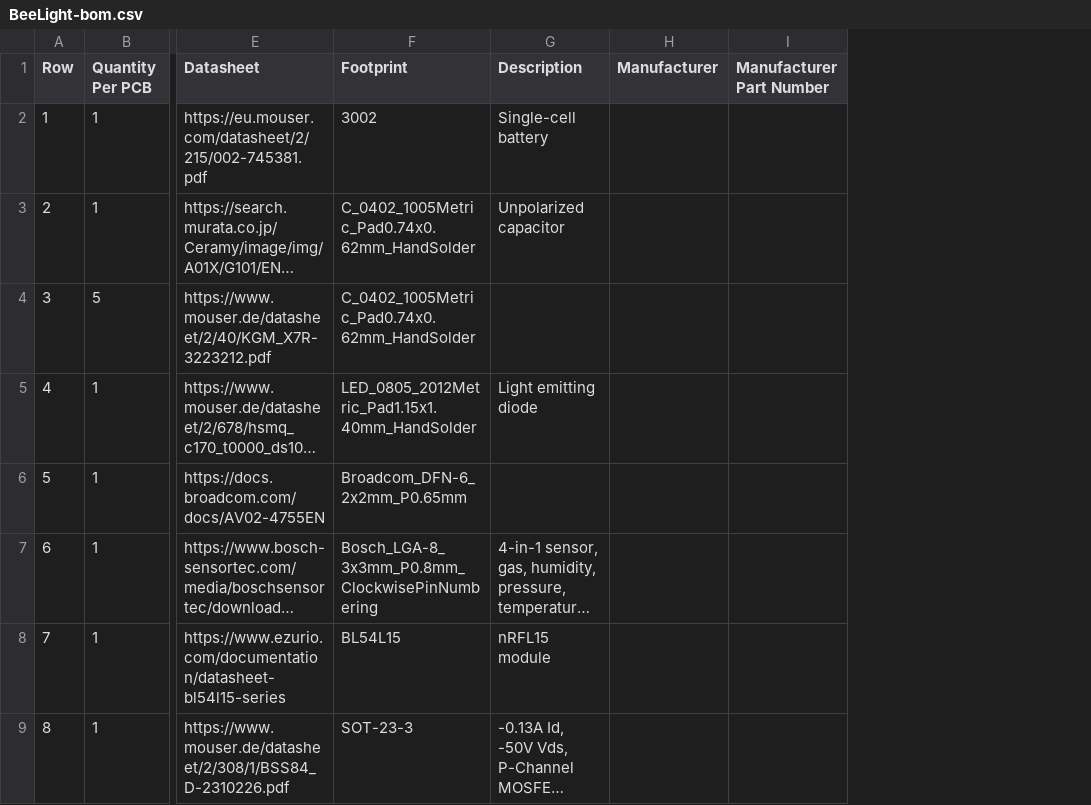
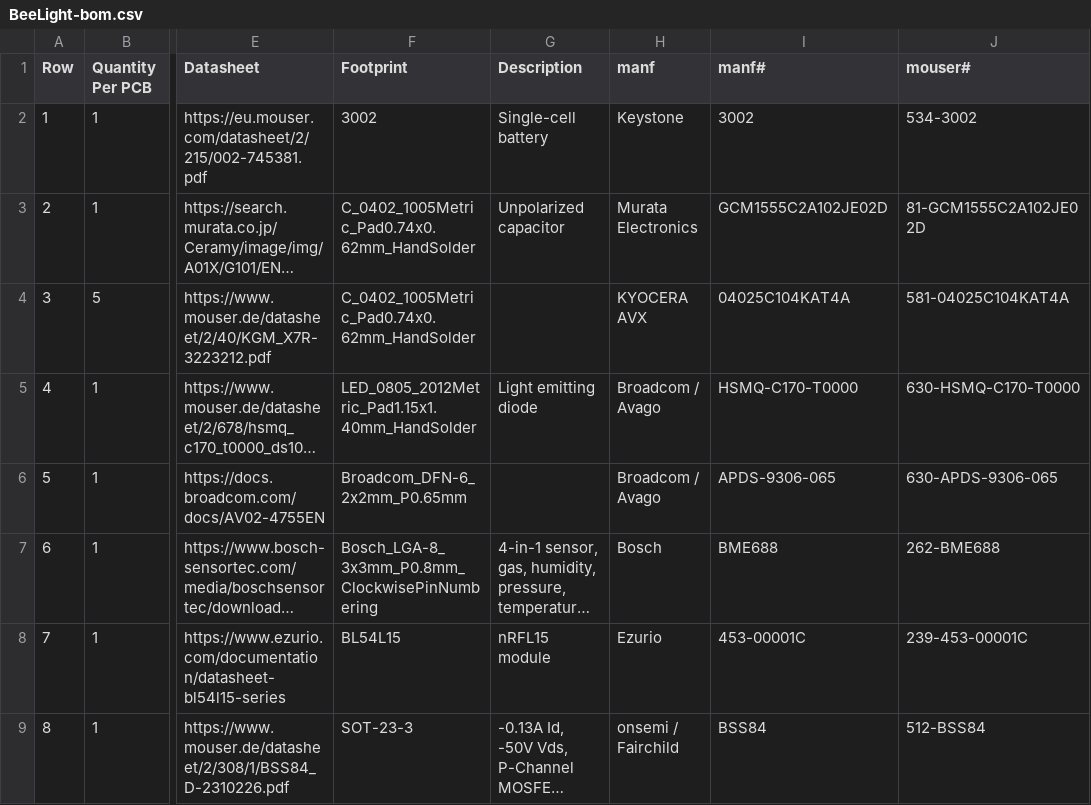
Before and after one commit to Kampi/BeeLight, a CSV file: production/Manufacturing/Assembly/BeeLight-bom.csv, drawn as a sheet; only a part is shown, gaps mark what is left out; long unchanged cells end in …; removed rows and columns are numbered as before the commit, all else as after; the diff names each change by its address in the sheet, - before the commit and + after, or states it on an @@ line.

```diff
--- a/production/Manufacturing/Assembly/BeeLight-bom.csv
+++ b/production/Manufacturing/Assembly/BeeLight-bom.csv
-column H (Manufacturer), empty
-column I (Manufacturer Part Number), empty
+column H (manf), rows 2-9: Keystone | Murata Electronics | KYOCERA AVX | Broadcom / Avago | Broadcom / Avago | Bosch | Ezurio | onsemi / Fairchild
+column I (manf#), rows 2-9: 3002 | GCM1555C2A102JE02D | 04025C104KAT4A | HSMQ-C170-T0000 | APDS-9306-065 | BME688 | 453-00001C | BSS84
+column J (mouser#), rows 2-9: 534-3002 | 81-GCM1555C2A102JE02D | 581-04025C104KAT4A | 630-HSMQ-C170-T0000 | 630-APDS-9306-065 | 262-BME688 | 239-453-00001C | 512-BSS84
```
Also changed, not shown: 52 other files.
